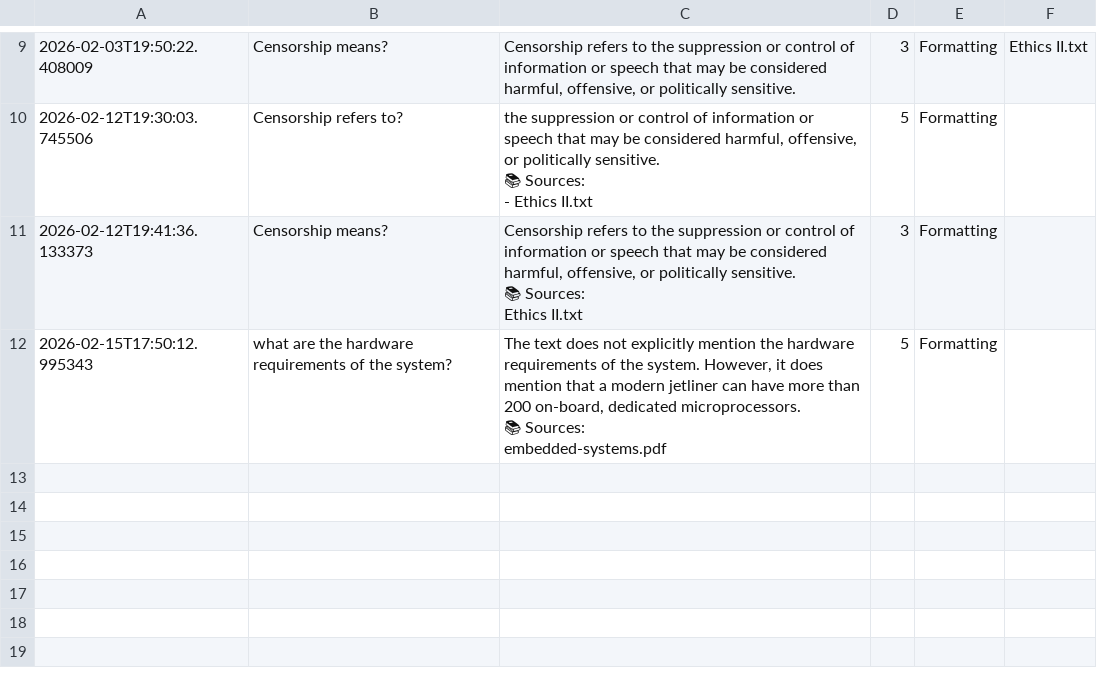
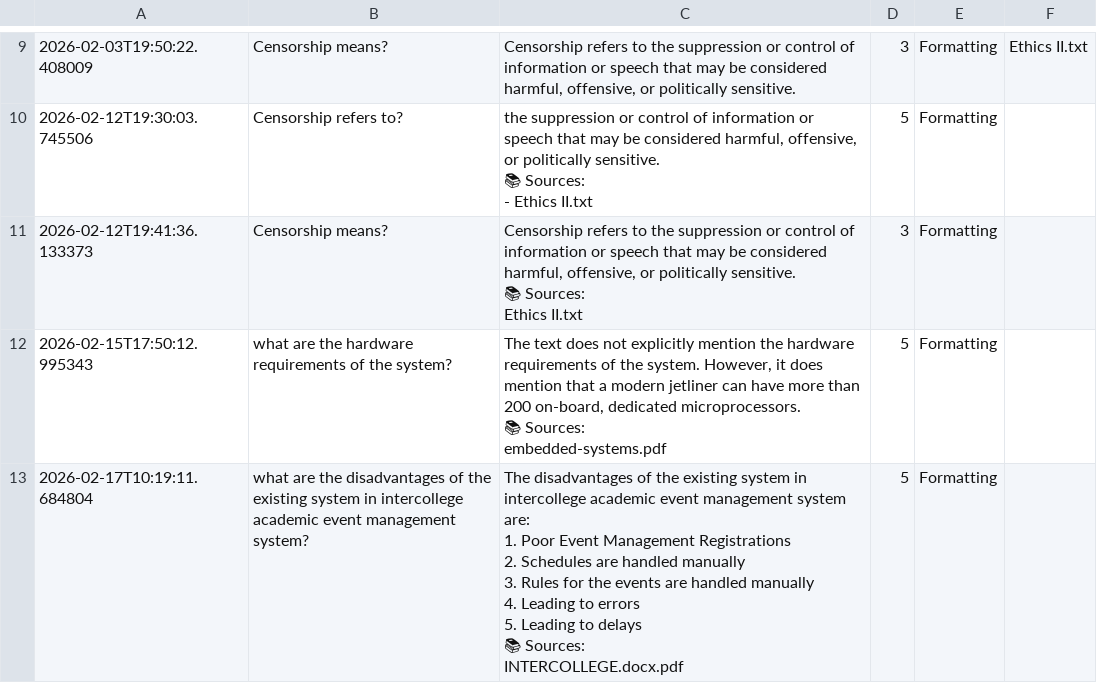
Before and after one commit to ShamaAnjum20/rag-project-llm, a CSV file: feedback/feedback_log.csv, drawn as a sheet; only a part is shown, gaps mark what is left out; ↵ is a line break in a cell; the diff names each change by its address in the sheet, - before the commit and + after, or states it on an @@ line.

```diff
--- a/feedback/feedback_log.csv
+++ b/feedback/feedback_log.csv
+row 13: 2026-02-17T10:19:11.684804 | what are the disadvantages of the existing system in intercollege academic event management system? | The disadvantages of the existing system in intercollege academic event management system are: ↵ 1. Poor Event Management Registrations ↵ 2. Schedules are handled manually ↵ 3. Rules for the events are handled manually ↵ 4. Leading to errors ↵ 5. Leading to delays ↵ 📚 Sources: ↵ INTERCOLLEGE.docx.pdf | 5 | Formatting
```
Also changed, not shown: 17 other files.
